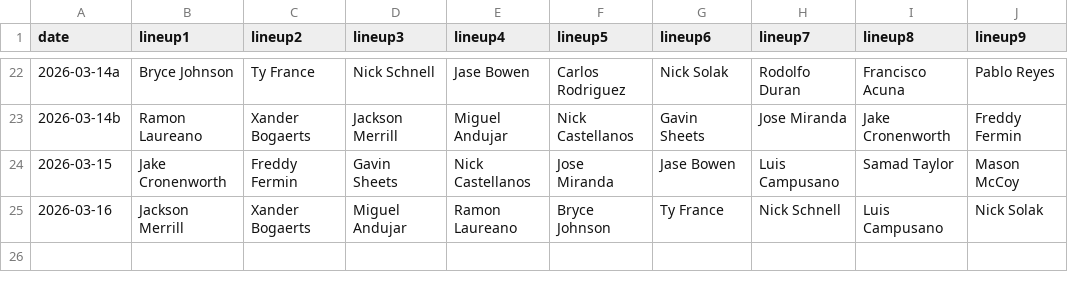
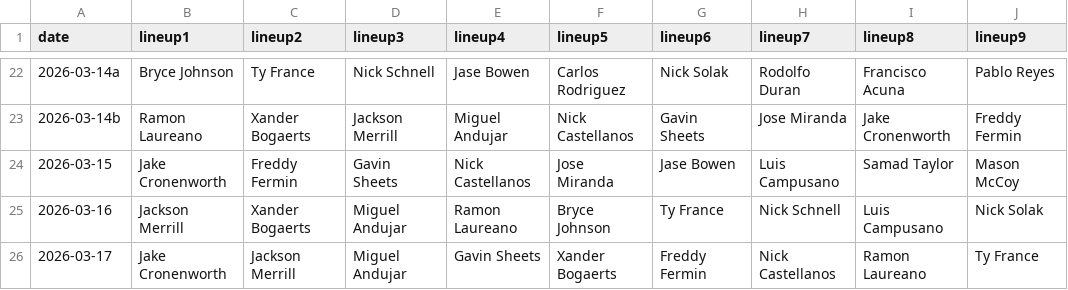
Before and after one commit to fantasy-toolz/batting-order, a CSV file: data/Preseason/2026/SD.csv, drawn as a sheet; only a part is shown, gaps mark what is left out; the diff names each change by its address in the sheet, - before the commit and + after, or states it on an @@ line.

```diff
--- a/data/Preseason/2026/SD.csv
+++ b/data/Preseason/2026/SD.csv
+row 26: 2026-03-17 | Jake Cronenworth | Jackson Merrill | Miguel Andujar | Gavin Sheets | Xander Bogaerts | Freddy Fermin | Nick Castellanos | Ramon Laureano | Ty France
```
Also changed, not shown: data/Preseason/2026/CWS.csv, data/Preseason/2026/SEA.csv, 26 other files.
